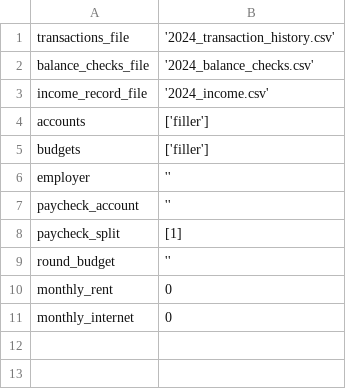
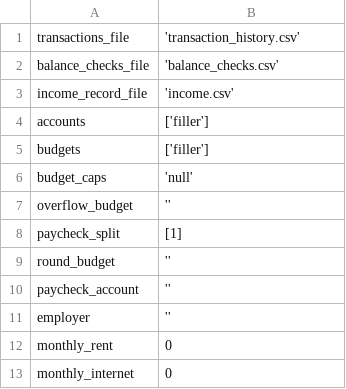
Before and after one commit to TheMuffinPerson/finance-program, a CSV file: presets.csv, drawn as a sheet.

Commit message:
updates presets file to reflect filename changes and add new needed presets

```diff
--- a/presets.csv
+++ b/presets.csv
@@ -1,10 +1,12 @@
-transactions_file,'2024_transaction_history.csv'
-balance_checks_file,'2024_balance_checks.csv'
-income_record_file,'2024_income.csv'
+transactions_file,'transaction_history.csv'
+balance_checks_file,'balance_checks.csv'
+income_record_file,'income.csv'
 accounts,['filler']
 budgets,['filler']
-employer,''
-paycheck_account,''
+budget_caps,'null'
+overflow_budget,''
 paycheck_split,[1]
 round_budget,''
+paycheck_account,''
+employer,''
 monthly_rent,0
```
